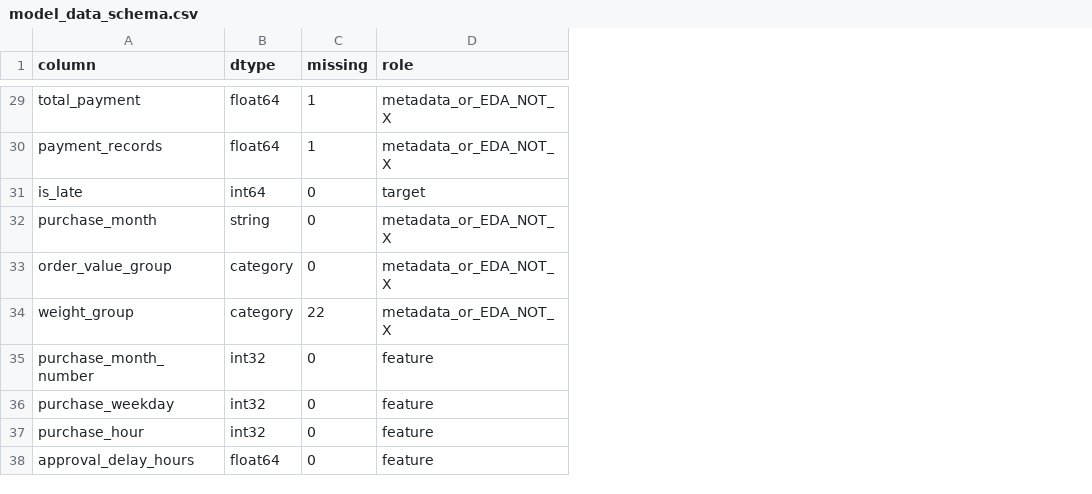
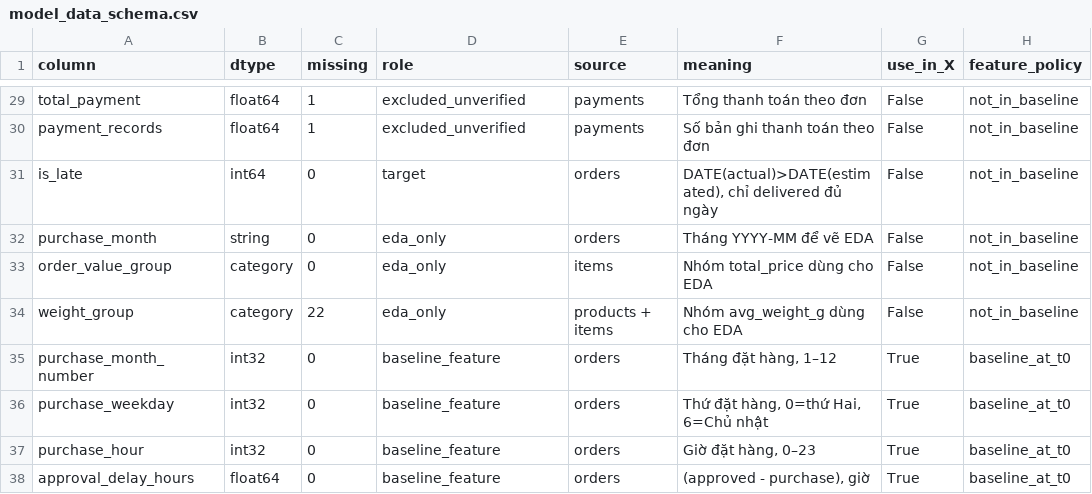
Before and after one commit to tanlen06-debug/Do_An_Khoa_hoc_du_lieu---GR02, a CSV file: reports/tables/model_data_schema.csv, drawn as a sheet; only a part is shown, gaps mark what is left out; the diff covers the shown part only; the diff names each change by its address in the sheet, - before the commit and + after, or states it on an @@ line.

```diff
--- a/reports/tables/model_data_schema.csv
+++ b/reports/tables/model_data_schema.csv
+column E (source), rows 29-38: payments | payments | orders | orders | items | products + items | orders | orders | orders | orders
+column F (meaning), rows 29-38: Tổng thanh toán theo đơn | Số bản ghi thanh toán theo đơn | DATE(actual)>DATE(estimated), chỉ delivered đủ ngày | Tháng YYYY-MM để vẽ EDA | Nhóm total_price dùng cho EDA | Nhóm avg_weight_g dùng cho EDA | Tháng đặt hàng, 1–12 | Thứ đặt hàng, 0=thứ Hai, 6=Chủ nhật | Giờ đặt hàng, 0–23 | (approved - purchase), giờ
+column G (use_in_X), rows 29-38: False | False | False | False | False | False | True | True | True | True
+column H (feature_policy), rows 29-38: not_in_baseline | not_in_baseline | not_in_baseline | not_in_baseline | not_in_baseline | not_in_baseline | baseline_at_t0 | baseline_at_t0 | baseline_at_t0 | baseline_at_t0
-D29:D30 (role): metadata_or_EDA_NOT_X
+D29:D30 (role): excluded_unverified
-D32:D34 (role): metadata_or_EDA_NOT_X
+D32:D34 (role): eda_only
-D35:D38 (role): feature
+D35:D38 (role): baseline_feature
```
Also changed, not shown: 27 edited cells elsewhere in this file, reports/tables/cleaning_summary.csv, reports/tables/data_dictionary.csv, 14 other files.
